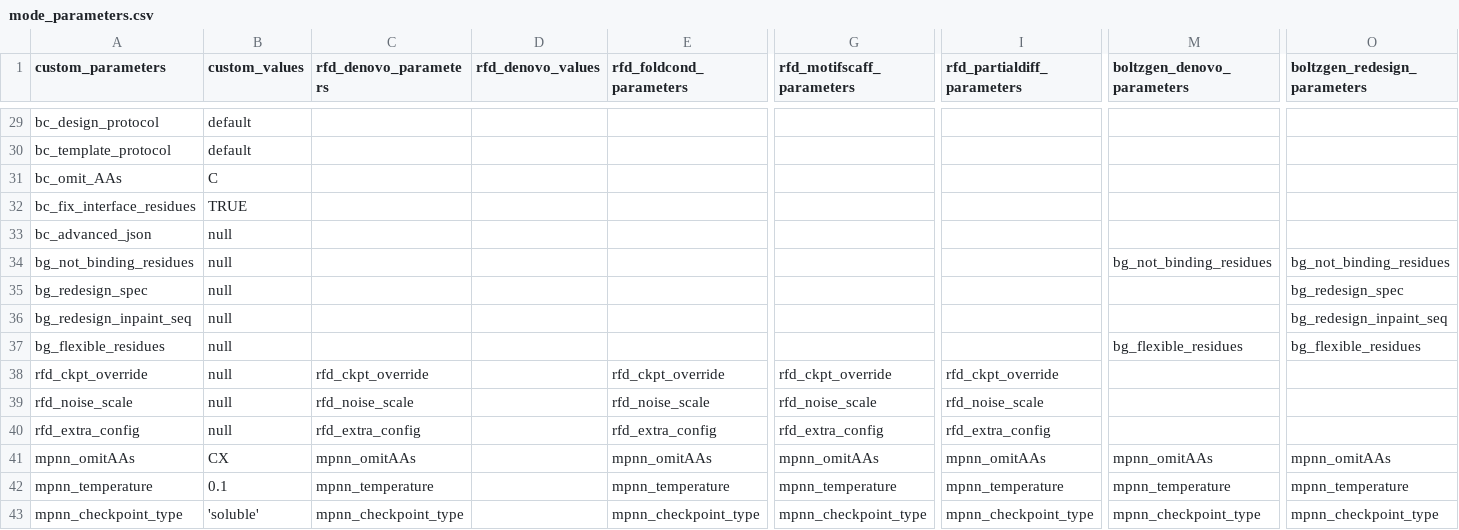
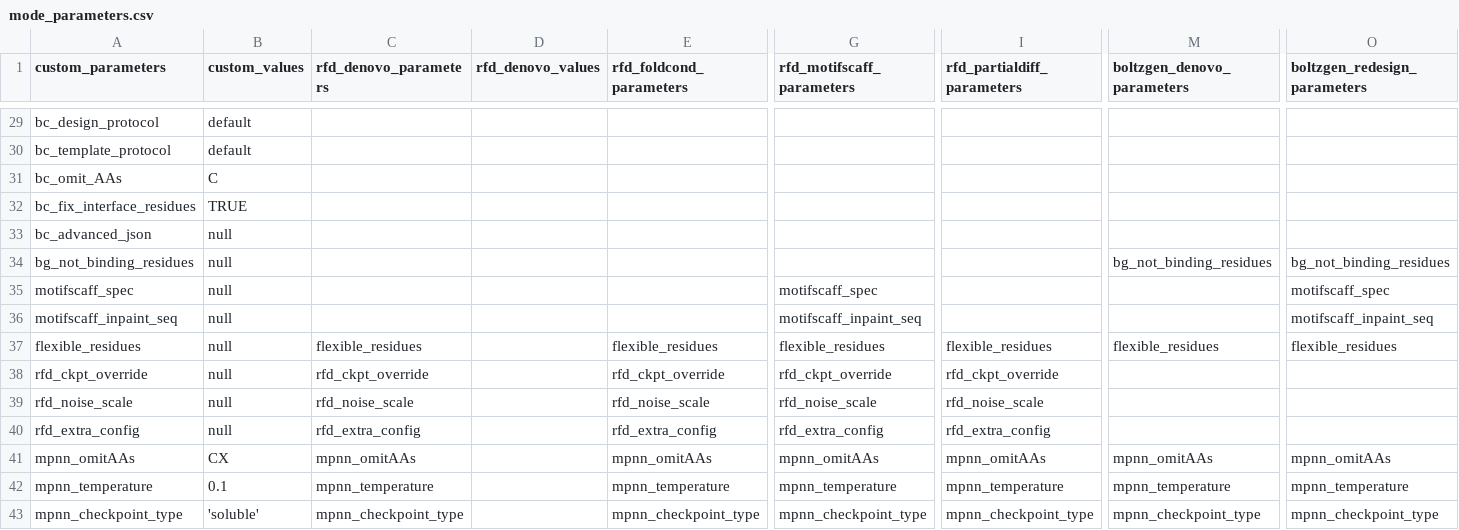
Before and after one commit to tlitfin/proteindj, a CSV file: schemas/mode_parameters.csv, drawn as a sheet; only a part is shown, gaps mark what is left out; removed rows and columns are numbered as before the commit, all else as after; rows hold the shown columns only; the diff names each change by its address in the sheet, - before the commit and + after, or states it on an @@ line.

Commit message:
Rename boltzgen_redesign to motifscaff and unify with rfd

```diff
--- a/schemas/mode_parameters.csv
+++ b/schemas/mode_parameters.csv
-row 35: bg_redesign_spec | null |  |  |  |  |  |  | bg_redesign_spec
-row 36: bg_redesign_inpaint_seq | null |  |  |  |  |  |  | bg_redesign_inpaint_seq
-row 37: bg_flexible_residues | null |  |  |  |  |  | bg_flexible_residues | bg_flexible_residues
+row 35: motifscaff_spec | null |  |  |  | motifscaff_spec |  |  | motifscaff_spec
+row 36: motifscaff_inpaint_seq | null |  |  |  | motifscaff_inpaint_seq |  |  | motifscaff_inpaint_seq
+row 37: flexible_residues | null | flexible_residues |  | flexible_residues | flexible_residues | flexible_residues | flexible_residues | flexible_residues
```
Also changed, not shown: 21 other files.
